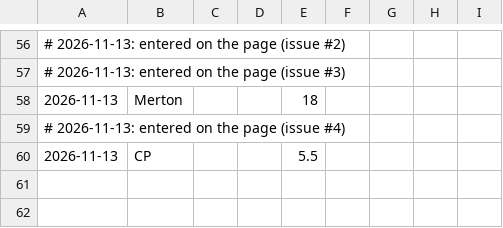
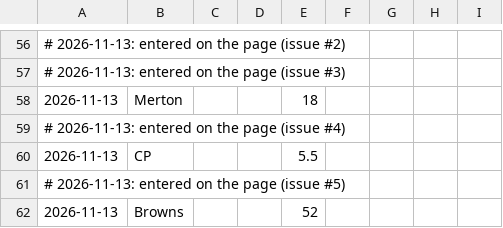
Before and after one commit to namrex83/downs-rain, a CSV file: my_gauges.csv, drawn as a sheet; only a part is shown, gaps mark what is left out.

Commit message:
Gauge readings from the page (issue #5)

```diff
--- a/my_gauges.csv
+++ b/my_gauges.csv
@@ -60 +60,3 @@
 2026-11-13,CP,,,5.5
+# 2026-11-13: entered on the page (issue #5)
+2026-11-13,Browns,,,52
```
